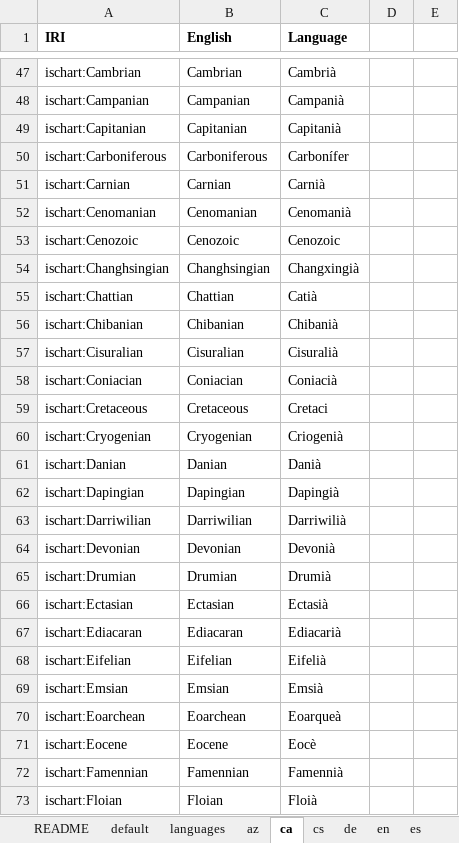
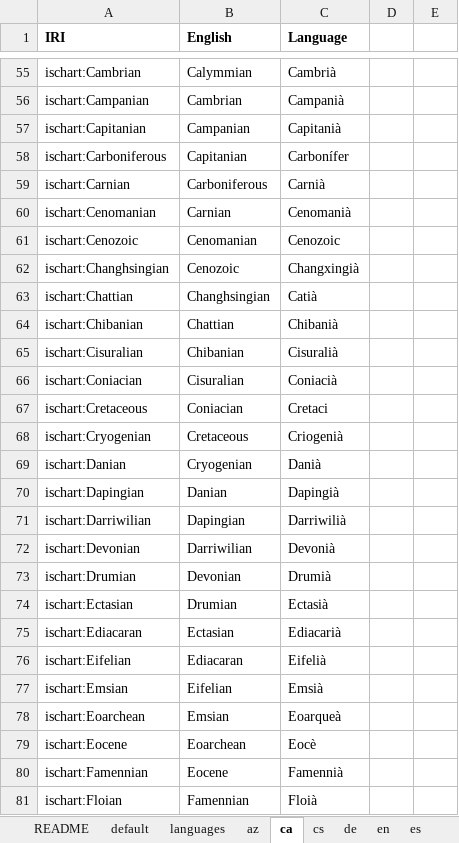
Before and after one commit to i-c-stratigraphy/chart, an Excel workbook: source/multilang/source-multilang.xlsx, sheet ca, drawn as a sheet; only a part is shown, gaps mark what is left out; values as stored, in another font and other column widths than the file's, no borders; addresses are those after the commit; the diff covers the shown part only; the diff names each change by its address in the sheet, - before the commit and + after, or states it on an @@ line.

```diff
--- a/source/multilang/source-multilang.xlsx (sheet ca)
+++ b/source/multilang/source-multilang.xlsx (sheet ca)
-B55 (English): Cambrian
+B55 (English): Calymmian
-B56 (English): Campanian
+B56 (English): Cambrian
-B57 (English): Capitanian
+B57 (English): Campanian
-B58 (English): Carboniferous
+B58 (English): Capitanian
-B59 (English): Carnian
+B59 (English): Carboniferous
-B60 (English): Cenomanian
+B60 (English): Carnian
-B61 (English): Cenozoic
+B61 (English): Cenomanian
-B62 (English): Changhsingian
+B62 (English): Cenozoic
-B63 (English): Chattian
+B63 (English): Changhsingian
-B64 (English): Chibanian
+B64 (English): Chattian
-B65 (English): Cisuralian
+B65 (English): Chibanian
-B66 (English): Coniacian
+B66 (English): Cisuralian
-B67 (English): Cretaceous
+B67 (English): Coniacian
-B68 (English): Cryogenian
+B68 (English): Cretaceous
-B69 (English): Danian
+B69 (English): Cryogenian
-B70 (English): Dapingian
+B70 (English): Danian
-B71 (English): Darriwilian
+B71 (English): Dapingian
-B72 (English): Devonian
+B72 (English): Darriwilian
-B73 (English): Drumian
+B73 (English): Devonian
-B74 (English): Ectasian
+B74 (English): Drumian
-B75 (English): Ediacaran
+B75 (English): Ectasian
-B76 (English): Eifelian
+B76 (English): Ediacaran
-B77 (English): Emsian
+B77 (English): Eifelian
-B78 (English): Eoarchean
+B78 (English): Emsian
-B79 (English): Eocene
+B79 (English): Eoarchean
-B80 (English): Famennian
+B80 (English): Eocene
-B81 (English): Floian
+B81 (English): Famennian
```
Also changed, not shown: 10 added rows, 1 removed row and 129 edited cells elsewhere in this sheet, sheet en, sheet ko, sheet it, sheet id, sheet lt, sheet ja, 19 more sheets, formulas that keep their value, 6 other files.
